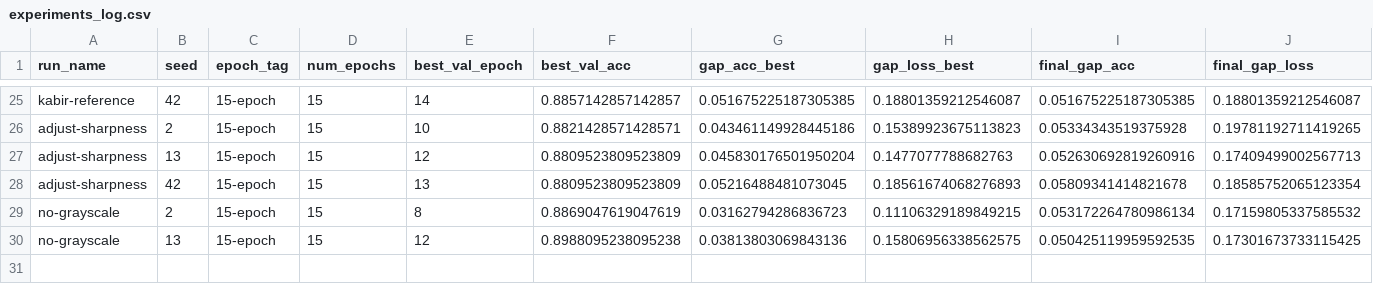
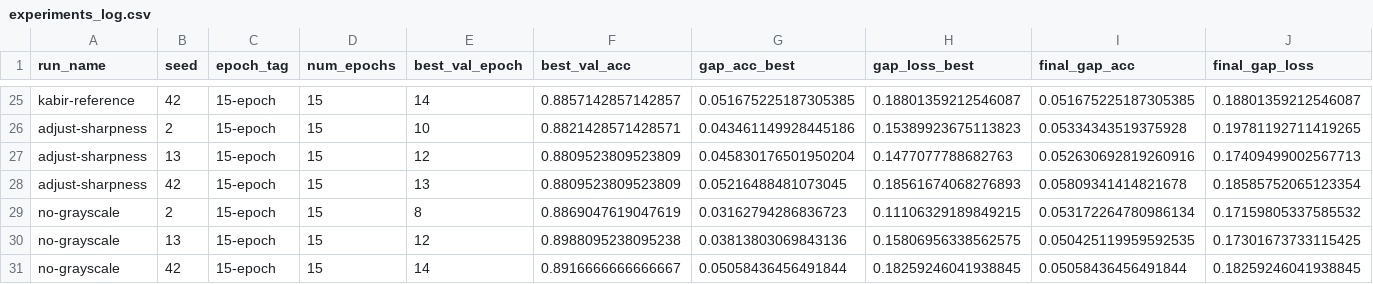
Before and after one commit to roddrigoqueiroz/dental-radiography-classification, a CSV file: results/new-results/experiments_log.csv, drawn as a sheet; only a part is shown, gaps mark what is left out; rows hold the shown columns only; the diff names each change by its address in the sheet, - before the commit and + after, or states it on an @@ line.

Commit message:
Testing removing grayscale from Kabir's reference (seed 42, 15 epoch, step size 7)

```diff
--- a/results/new-results/experiments_log.csv
+++ b/results/new-results/experiments_log.csv
+row 31: no-grayscale | 42 | 15-epoch | 15 | 14 | 0.8916666666666667 | 0.05058436456491844 | 0.18259246041938845 | 0.05058436456491844 | 0.18259246041938845
```
Also changed, not shown: 4 other files.
